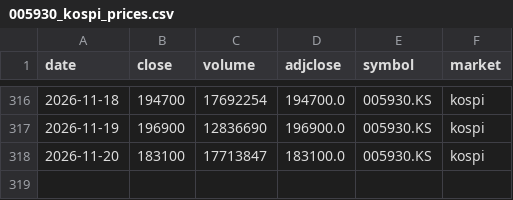
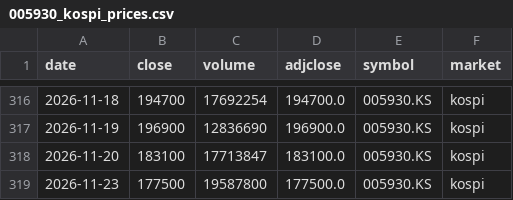
Before and after one commit to sjeon87/samsung-price, a CSV file: data/005930_kospi_prices.csv, drawn as a sheet; only a part is shown, gaps mark what is left out; the diff names each change by its address in the sheet, - before the commit and + after, or states it on an @@ line.

```diff
--- a/data/005930_kospi_prices.csv
+++ b/data/005930_kospi_prices.csv
+row 319: 2026-11-23 | 177500 | 19587800 | 177500.0 | 005930.KS | kospi
```
Also changed, not shown: data/005930_kospi_psu.csv, data/005930_kospi_vwap.csv.
